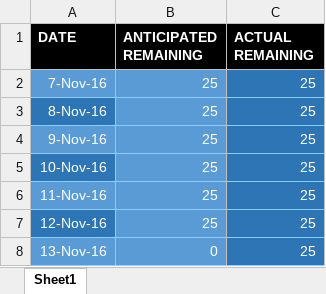
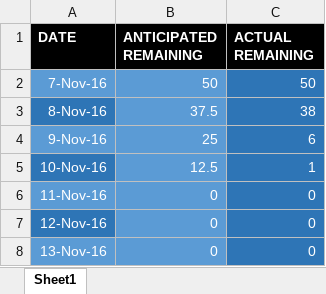
Before and after one commit to mosake/OpenExo_mirror, an Excel workbook: deliverable3/burndown_chart/Burndown_Chart_Sprint4.xlsx, sheet Sheet1, drawn as a sheet; values as stored, in another font and other column widths than the file's, no borders; charts and pictures not drawn; the diff names each change by its address in the sheet, - before the commit and + after, or states it on an @@ line.

Commit message:
updated bd charts

```diff
--- a/deliverable3/burndown_chart/Burndown_Chart_Sprint4.xlsx (sheet Sheet1)
+++ b/deliverable3/burndown_chart/Burndown_Chart_Sprint4.xlsx (sheet Sheet1)
-B2 (ANTICIPATED REMAINING): 25
+B2 (ANTICIPATED REMAINING): 50
-C2 (ACTUAL REMAINING): 25
+C2 (ACTUAL REMAINING): 50
-B3 (ANTICIPATED REMAINING): 25
+B3 (ANTICIPATED REMAINING): 37.5
-C3 (ACTUAL REMAINING): 25
+C3 (ACTUAL REMAINING): 38
-C4 (ACTUAL REMAINING): 25
+C4 (ACTUAL REMAINING): 6
-B5 (ANTICIPATED REMAINING): 25
+B5 (ANTICIPATED REMAINING): 12.5
-C5 (ACTUAL REMAINING): 25
+C5 (ACTUAL REMAINING): 1
-B6:B7 (ANTICIPATED REMAINING): 25
+B6:B7 (ANTICIPATED REMAINING): 0
-C6:C8 (ACTUAL REMAINING): 25
+C6:C8 (ACTUAL REMAINING): 0
```
Also changed, not shown: charts or pictures, deliverable3/burndown_chart/Burndown_Chart.xlsx, deliverable3/burndown_chart/Burndown_Chart_Sprint2.xlsx, 2 other files.
